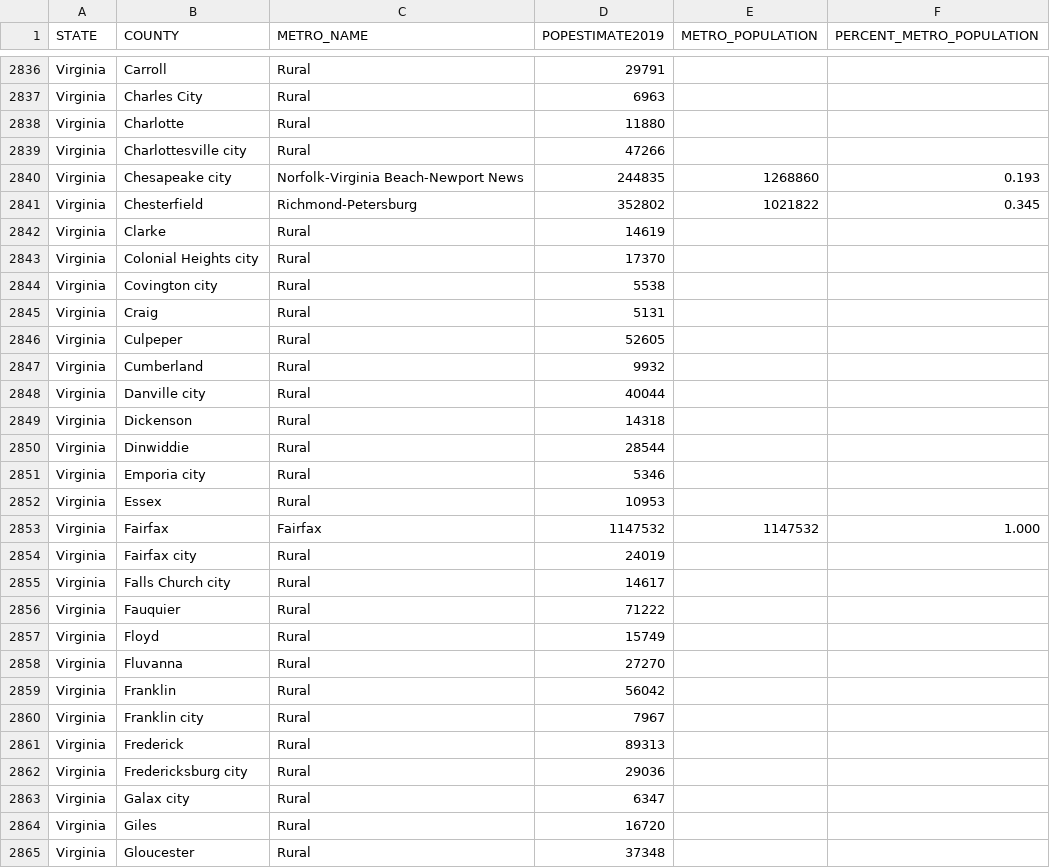
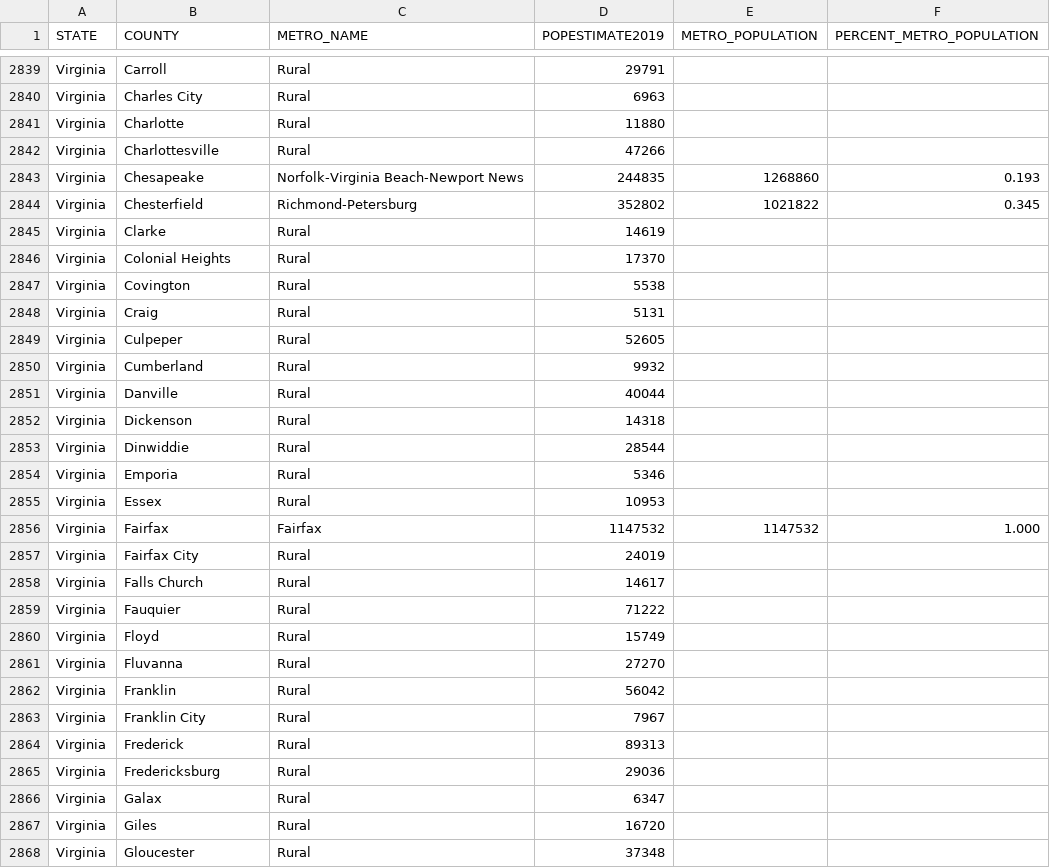
Before and after one commit to node-traversal/covid-19-tracker-ios, a CSV file: CoronaTex/Assets.xcassets/USCensusData.dataset/census-population-metros.csv, drawn as a sheet; only a part is shown, gaps mark what is left out; the diff covers the shown part only.

```diff
--- a/CoronaTex/Assets.xcassets/USCensusData.dataset/census-population-metros.csv
+++ b/CoronaTex/Assets.xcassets/USCensusData.dataset/census-population-metros.csv
@@ -2838,8 +2841,8 @@ Virginia,Charles City,Rural,6963,,
 Virginia,Charlotte,Rural,11880,,
-Virginia,Charlottesville city,Rural,47266,,
-Virginia,Chesapeake city,Norfolk-Virginia Beach-Newport News,244835,1268860,0.193
+Virginia,Charlottesville,Rural,47266,,
+Virginia,Chesapeake,Norfolk-Virginia Beach-Newport News,244835,1268860,0.193
 Virginia,Chesterfield,Richmond-Petersburg,352802,1021822,0.345
 Virginia,Clarke,Rural,14619,,
-Virginia,Colonial Heights city,Rural,17370,,
-Virginia,Covington city,Rural,5538,,
+Virginia,Colonial Heights,Rural,17370,,
+Virginia,Covington,Rural,5538,,
 Virginia,Craig,Rural,5131,,
@@ -2847,10 +2850,10 @@ Virginia,Culpeper,Rural,52605,,
 Virginia,Cumberland,Rural,9932,,
-Virginia,Danville city,Rural,40044,,
+Virginia,Danville,Rural,40044,,
 Virginia,Dickenson,Rural,14318,,
 Virginia,Dinwiddie,Rural,28544,,
-Virginia,Emporia city,Rural,5346,,
+Virginia,Emporia,Rural,5346,,
 Virginia,Essex,Rural,10953,,
 Virginia,Fairfax,Fairfax,1147532,1147532,1.000
-Virginia,Fairfax city,Rural,24019,,
-Virginia,Falls Church city,Rural,14617,,
+Virginia,Fairfax City,Rural,24019,,
+Virginia,Falls Church,Rural,14617,,
 Virginia,Fauquier,Rural,71222,,
@@ -2859,6 +2862,6 @@ Virginia,Fluvanna,Rural,27270,,
 Virginia,Franklin,Rural,56042,,
-Virginia,Franklin city,Rural,7967,,
+Virginia,Franklin City,Rural,7967,,
 Virginia,Frederick,Rural,89313,,
-Virginia,Fredericksburg city,Rural,29036,,
-Virginia,Galax city,Rural,6347,,
+Virginia,Fredericksburg,Rural,29036,,
+Virginia,Galax,Rural,6347,,
 Virginia,Giles,Rural,16720,,
```
Also changed, not shown: 3 added rows and 58 edited cells elsewhere in this file, 6 other files.
